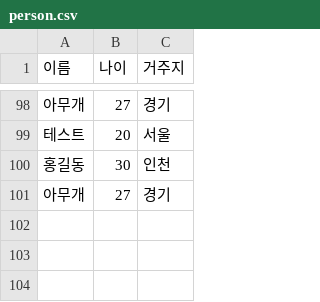
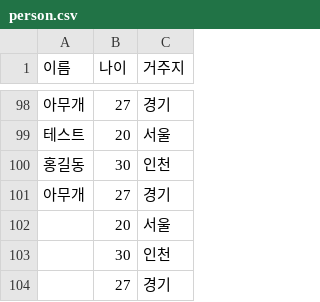
Before and after one commit to wwisdom46/spring-batch-practice, a CSV file: src/main/resources/person.csv, drawn as a sheet; only a part is shown, gaps mark what is left out; the diff names each change by its address in the sheet, - before the commit and + after, or states it on an @@ line.

```diff
--- a/src/main/resources/person.csv
+++ b/src/main/resources/person.csv
+row 102:  | 20 | 서울
+row 103:  | 30 | 인천
+row 104:  | 27 | 경기
```
Also changed, not shown: 3 other files.
